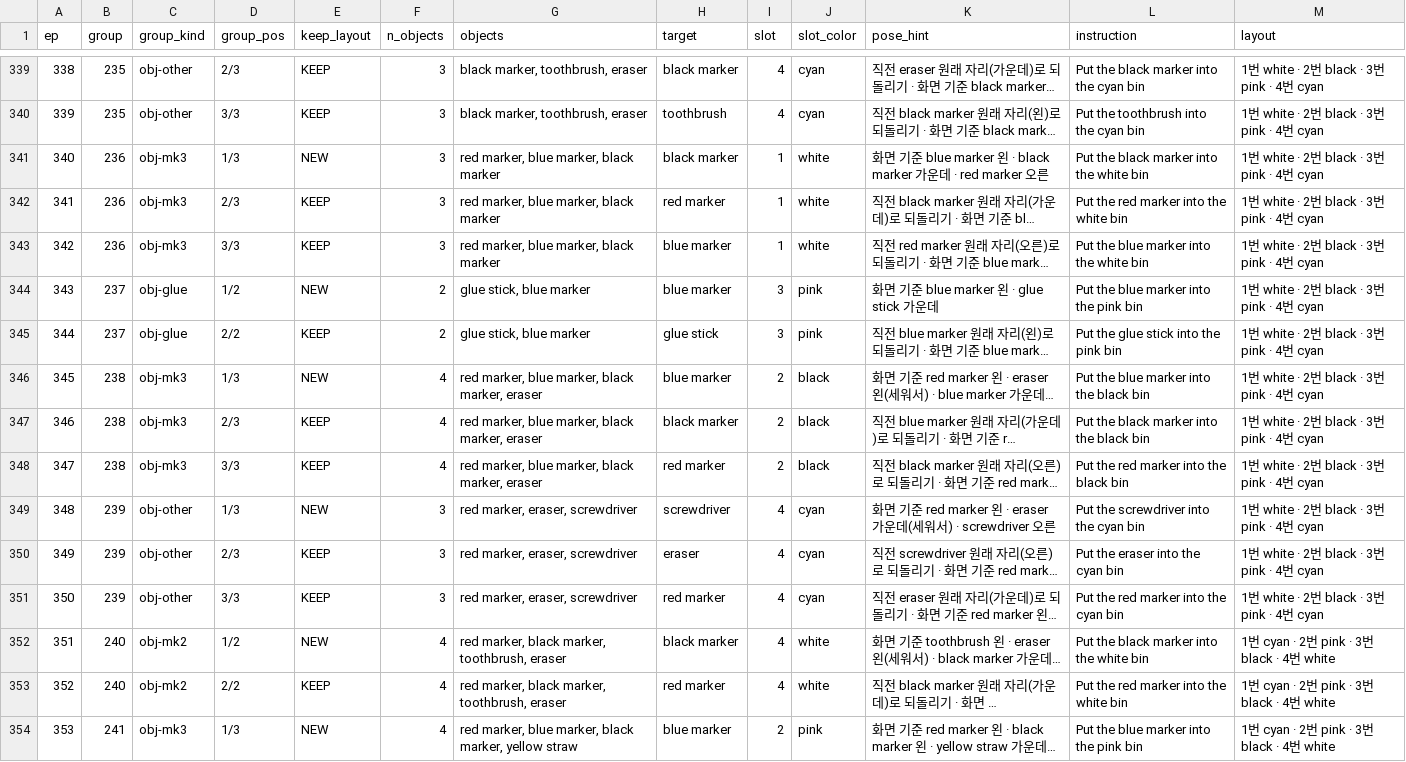
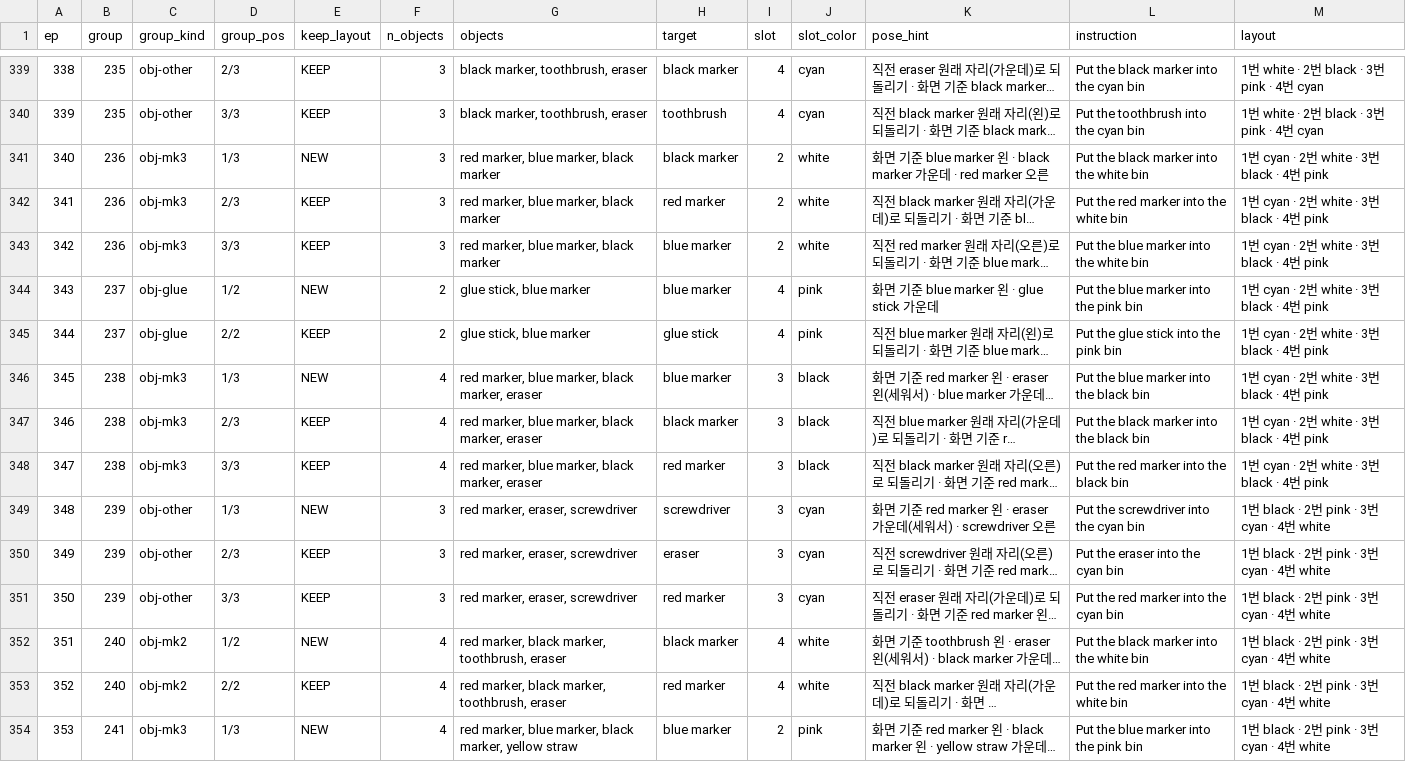
Before and after one commit to bbanggang0070/manipulator_ws, a CSV file: manipulator_md/p6_real_bimanual/bi_cleanup_plan_400.csv, drawn as a sheet; only a part is shown, gaps mark what is left out; long unchanged cells end in …; the diff covers the shown part only; the diff names each change by its address in the sheet, - before the commit and + after, or states it on an @@ line.

```diff
--- a/manipulator_md/p6_real_bimanual/bi_cleanup_plan_400.csv
+++ b/manipulator_md/p6_real_bimanual/bi_cleanup_plan_400.csv
-I341:I343 (slot): 1
+I341:I343 (slot): 2
-M341:M348 (layout): 1번 white · 2번 black · 3번 pink · 4번 cyan
+M341:M348 (layout): 1번 cyan · 2번 white · 3번 black · 4번 pink
-I344:I345 (slot): 3
+I344:I345 (slot): 4
-I346:I348 (slot): 2
+I346:I348 (slot): 3
-I349:I351 (slot): 4
+I349:I351 (slot): 3
-M349:M351 (layout): 1번 white · 2번 black · 3번 pink · 4번 cyan
+M349:M351 (layout): 1번 black · 2번 pink · 3번 cyan · 4번 white
-M352:M354 (layout): 1번 cyan · 2번 pink · 3번 black · 4번 white
+M352:M354 (layout): 1번 black · 2번 pink · 3번 cyan · 4번 white
```
Also changed, not shown: 70 edited cells elsewhere in this file, 17 other files.
